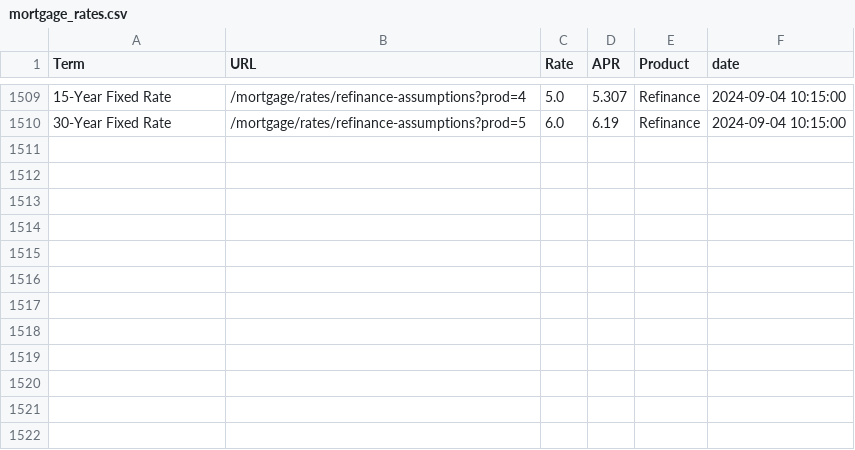
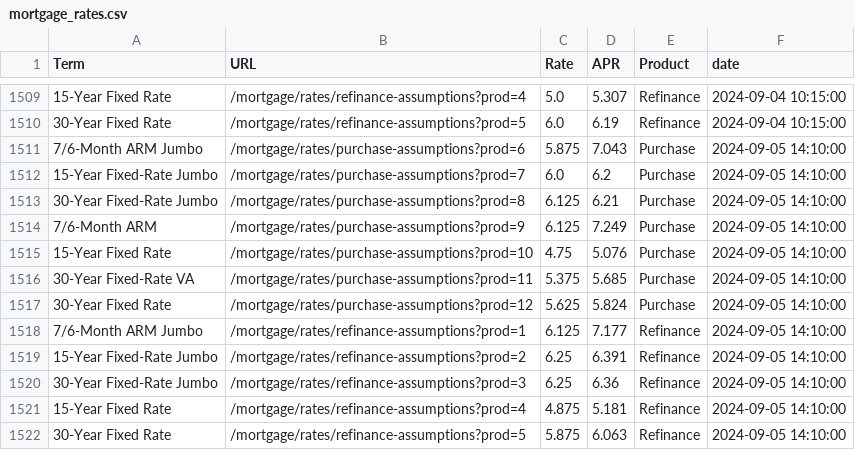
Before and after one commit to homecopilot/mortgagerate, a CSV file: data/mortgage_rates.csv, drawn as a sheet; only a part is shown, gaps mark what is left out.

```diff
--- a/data/mortgage_rates.csv
+++ b/data/mortgage_rates.csv
@@ -1510 +1510,13 @@ Term,URL,Rate,APR,Product,date
 30-Year Fixed Rate,/mortgage/rates/refinance-assumptions?prod=5,6.0,6.19,Refinance,2024-09-04 10:15:00
+7/6-Month ARM Jumbo,/mortgage/rates/purchase-assumptions?prod=6,5.875,7.043,Purchase,2024-09-05 14:10:00
+15-Year Fixed-Rate Jumbo,/mortgage/rates/purchase-assumptions?prod=7,6.0,6.2,Purchase,2024-09-05 14:10:00
+30-Year Fixed-Rate Jumbo,/mortgage/rates/purchase-assumptions?prod=8,6.125,6.21,Purchase,2024-09-05 14:10:00
+7/6-Month ARM,/mortgage/rates/purchase-assumptions?prod=9,6.125,7.249,Purchase,2024-09-05 14:10:00
+15-Year Fixed Rate,/mortgage/rates/purchase-assumptions?prod=10,4.75,5.076,Purchase,2024-09-05 14:10:00
+30-Year Fixed-Rate VA,/mortgage/rates/purchase-assumptions?prod=11,5.375,5.685,Purchase,2024-09-05 14:10:00
+30-Year Fixed Rate,/mortgage/rates/purchase-assumptions?prod=12,5.625,5.824,Purchase,2024-09-05 14:10:00
+7/6-Month ARM Jumbo,/mortgage/rates/refinance-assumptions?prod=1,6.125,7.177,Refinance,2024-09-05 14:10:00
+15-Year Fixed-Rate Jumbo,/mortgage/rates/refinance-assumptions?prod=2,6.25,6.391,Refinance,2024-09-05 14:10:00
+30-Year Fixed-Rate Jumbo,/mortgage/rates/refinance-assumptions?prod=3,6.25,6.36,Refinance,2024-09-05 14:10:00
+15-Year Fixed Rate,/mortgage/rates/refinance-assumptions?prod=4,4.875,5.181,Refinance,2024-09-05 14:10:00
+30-Year Fixed Rate,/mortgage/rates/refinance-assumptions?prod=5,5.875,6.063,Refinance,2024-09-05 14:10:00
```
Also changed, not shown: 1 other file.
